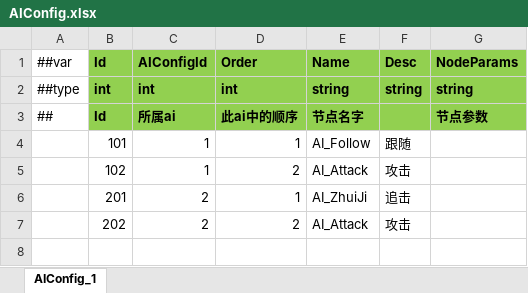
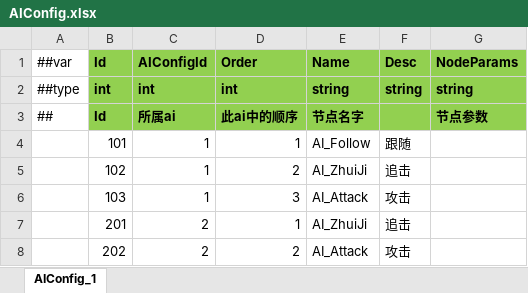
Before and after one commit to csyinghuochong/miniprogram_1, an Excel workbook: Unity/Assets/Config/Excel/AIConfig.xlsx, sheet AIConfig_1, drawn as a sheet; values as stored, in another font and other column widths than the file's, no borders; the diff names each change by its address in the sheet, - before the commit and + after, or states it on an @@ line.

```diff
--- a/Unity/Assets/Config/Excel/AIConfig.xlsx (sheet AIConfig_1)
+++ b/Unity/Assets/Config/Excel/AIConfig.xlsx (sheet AIConfig_1)
-E5 (Name): AI_Attack
+E5 (Name): AI_ZhuiJi
-F5 (Desc): 攻击
+F5 (Desc): 追击
+row 6:  | 103 | 1 | 3 | AI_Attack | 攻击
```
Also changed, not shown: 9 other files.
